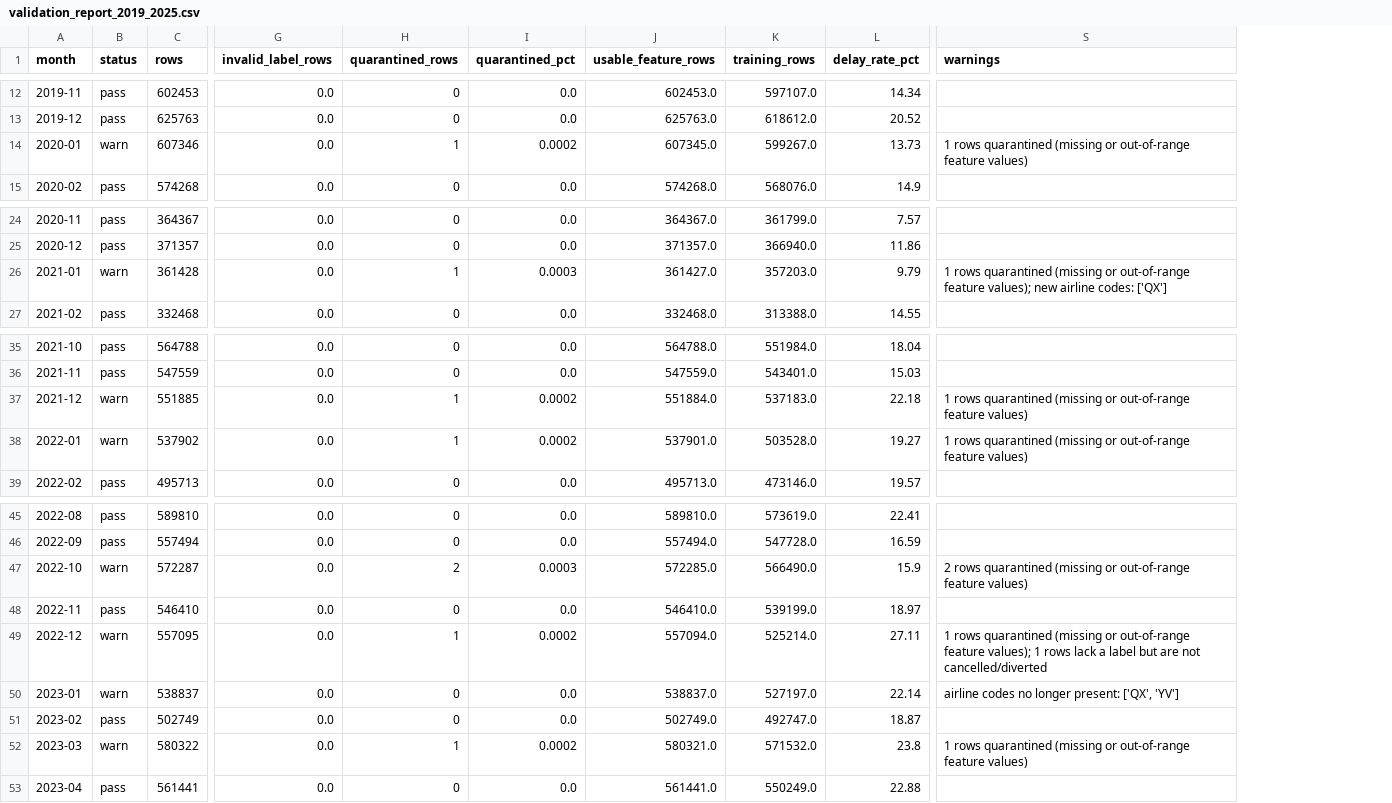
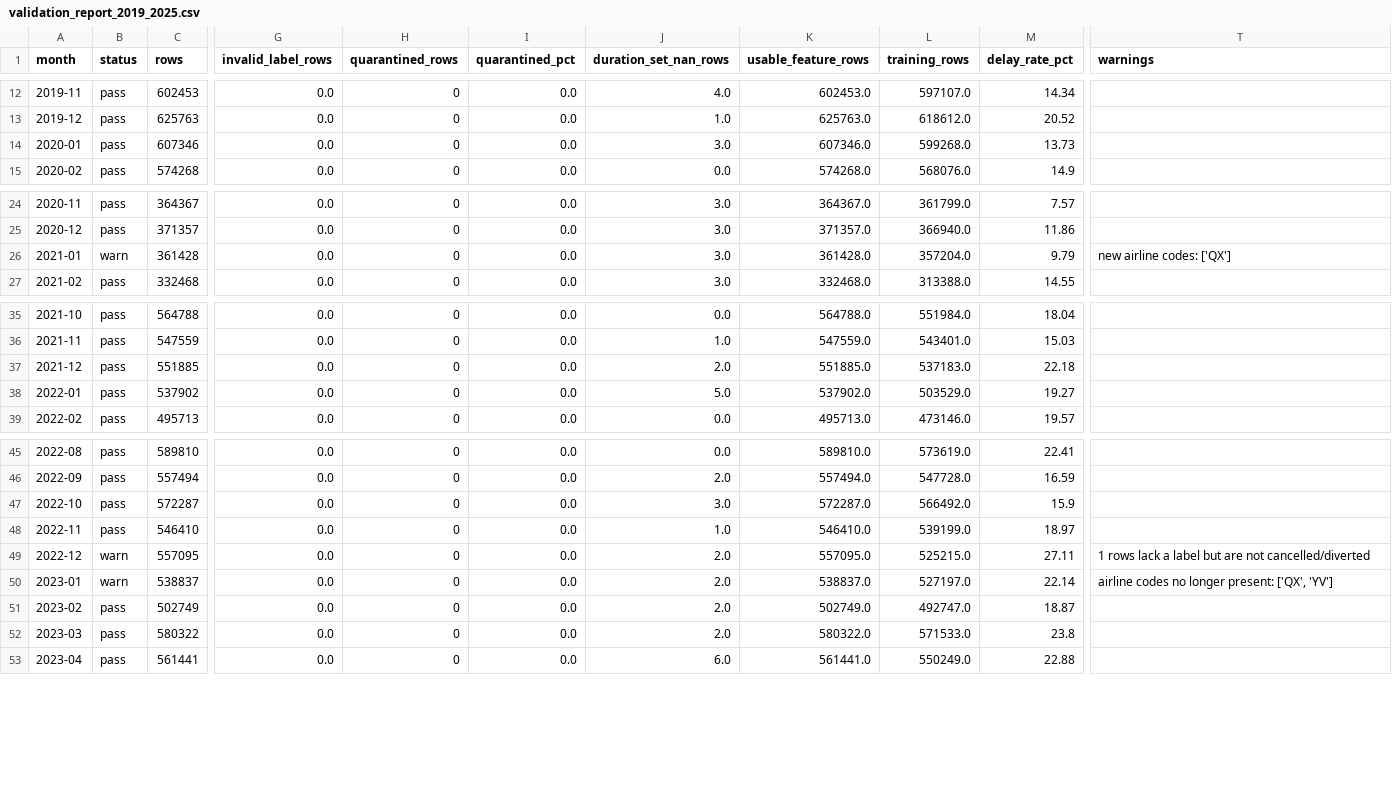
Before and after one commit to amircharvadari/flight-delay-mlops, a CSV file: report/evidence/validation_report_2019_2025.csv, drawn as a sheet; only a part is shown, gaps mark what is left out; addresses are those after the commit; the diff covers the shown part only; the diff names each change by its address in the sheet, - before the commit and + after, or states it on an @@ line.

Commit message:
M2: feature contract and leakage tests; duration rule without row quarantine (D-025 to D-030); re-validation of 84 months

```diff
--- a/report/evidence/validation_report_2019_2025.csv
+++ b/report/evidence/validation_report_2019_2025.csv
+column J (duration_set_nan_rows), rows 12-15: 4.0 | 1.0 | 3.0 | 0.0; rows 24-27: all 3.0; rows 35-39: 0.0 | 1.0 | 2.0 | 5.0 | 0.0; rows 45-53: 0.0 | 2.0 | 3.0 | 1.0 | 2.0 | 2.0 | 2.0 | 2.0 | 6.0
-B14 (status): warn
+B14 (status): pass
-H14 (quarantined_rows): 1
+H14 (quarantined_rows): 0
-I14 (quarantined_pct): 0.0002
+I14 (quarantined_pct): 0.0
-K14 (usable_feature_rows): 607345.0
+K14 (usable_feature_rows): 607346.0
-L14 (training_rows): 599267.0
+L14 (training_rows): 599268.0
-T14 (warnings): 1 rows quarantined (missing or out-of-range feature values)
+T14 (warnings): (empty)
-H26 (quarantined_rows): 1
+H26 (quarantined_rows): 0
-I26 (quarantined_pct): 0.0003
+I26 (quarantined_pct): 0.0
-K26 (usable_feature_rows): 361427.0
+K26 (usable_feature_rows): 361428.0
-L26 (training_rows): 357203.0
+L26 (training_rows): 357204.0
-T26 (warnings): 1 rows quarantined (missing or out-of-range feature values); new airline…
+T26 (warnings): new airline…
-B37:B38 (status): warn
+B37:B38 (status): pass
-H37:H38 (quarantined_rows): 1
+H37:H38 (quarantined_rows): 0
-I37:I38 (quarantined_pct): 0.0002
+I37:I38 (quarantined_pct): 0.0
-K37 (usable_feature_rows): 551884.0
+K37 (usable_feature_rows): 551885.0
-T37:T38 (warnings): 1 rows quarantined (missing or out-of-range feature values)
+T37:T38 (warnings): (empty)
-K38 (usable_feature_rows): 537901.0
+K38 (usable_feature_rows): 537902.0
-L38 (training_rows): 503528.0
+L38 (training_rows): 503529.0
-B47 (status): warn
+B47 (status): pass
-H47 (quarantined_rows): 2
+H47 (quarantined_rows): 0
-I47 (quarantined_pct): 0.0003
+I47 (quarantined_pct): 0.0
-K47 (usable_feature_rows): 572285.0
+K47 (usable_feature_rows): 572287.0
-L47 (training_rows): 566490.0
+L47 (training_rows): 566492.0
-T47 (warnings): 2 rows quarantined (missing or out-of-range feature values)
+T47 (warnings): (empty)
-H49 (quarantined_rows): 1
+H49 (quarantined_rows): 0
-I49 (quarantined_pct): 0.0002
+I49 (quarantined_pct): 0.0
-K49 (usable_feature_rows): 557094.0
+K49 (usable_feature_rows): 557095.0
-L49 (training_rows): 525214.0
+L49 (training_rows): 525215.0
-T49 (warnings): 1 rows quarantined (missing or out-of-range feature values); 1 rows lack a…
+T49 (warnings): 1 rows lack a…
-B52 (status): warn
+B52 (status): pass
-H52 (quarantined_rows): 1
+H52 (quarantined_rows): 0
-I52 (quarantined_pct): 0.0002
+I52 (quarantined_pct): 0.0
-K52 (usable_feature_rows): 580321.0
+K52 (usable_feature_rows): 580322.0
-L52 (training_rows): 571532.0
+L52 (training_rows): 571533.0
-T52 (warnings): 1 rows quarantined (missing or out-of-range feature values)
+T52 (warnings): (empty)
```
Also changed, not shown: 22 edited cells elsewhere in this file, 9 other files.
